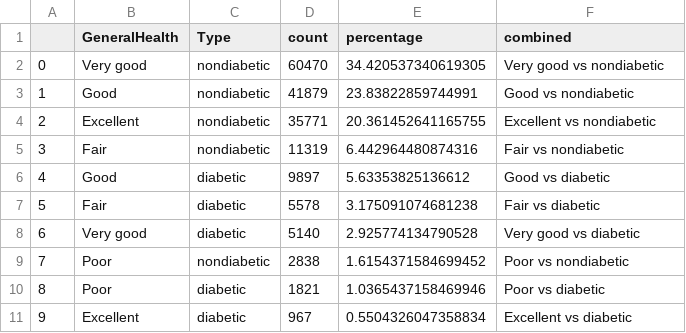
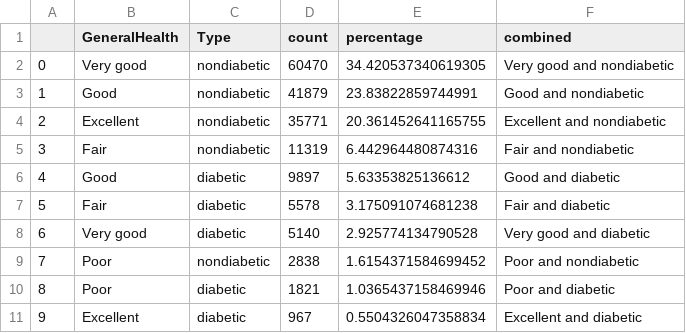
Before and after one commit to yourexodus/capstone_CDC, a CSV file: data/prepared/summary_data.csv, drawn as a sheet.

```diff
--- a/data/prepared/summary_data.csv
+++ b/data/prepared/summary_data.csv
@@ -1,11 +1,11 @@
 ,GeneralHealth,Type,count,percentage,combined
-0,Very good,nondiabetic,60470,34.420537340619305,Very good vs nondiabetic
-1,Good,nondiabetic,41879,23.83822859744991,Good vs nondiabetic
-2,Excellent,nondiabetic,35771,20.361452641165755,Excellent vs nondiabetic
-3,Fair,nondiabetic,11319,6.442964480874316,Fair vs nondiabetic
-4,Good,diabetic,9897,5.63353825136612,Good vs diabetic
-5,Fair,diabetic,5578,3.175091074681238,Fair vs diabetic
-6,Very good,diabetic,5140,2.925774134790528,Very good vs diabetic
-7,Poor,nondiabetic,2838,1.6154371584699452,Poor vs nondiabetic
-8,Poor,diabetic,1821,1.0365437158469946,Poor vs diabetic
-9,Excellent,diabetic,967,0.5504326047358834,Excellent vs diabetic
+0,Very good,nondiabetic,60470,34.420537340619305,Very good and nondiabetic
+1,Good,nondiabetic,41879,23.83822859744991,Good and nondiabetic
+2,Excellent,nondiabetic,35771,20.361452641165755,Excellent and nondiabetic
+3,Fair,nondiabetic,11319,6.442964480874316,Fair and nondiabetic
+4,Good,diabetic,9897,5.63353825136612,Good and diabetic
+5,Fair,diabetic,5578,3.175091074681238,Fair and diabetic
+6,Very good,diabetic,5140,2.925774134790528,Very good and diabetic
+7,Poor,nondiabetic,2838,1.6154371584699452,Poor and nondiabetic
+8,Poor,diabetic,1821,1.0365437158469946,Poor and diabetic
+9,Excellent,diabetic,967,0.5504326047358834,Excellent and diabetic
```
Also changed, not shown: 4 other files.
